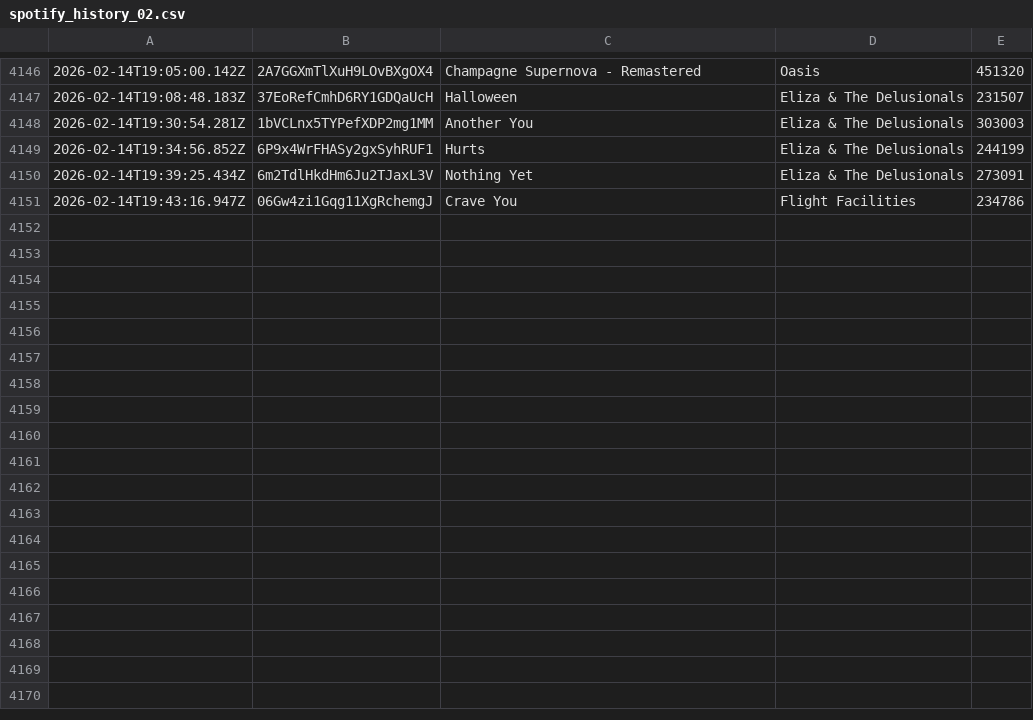
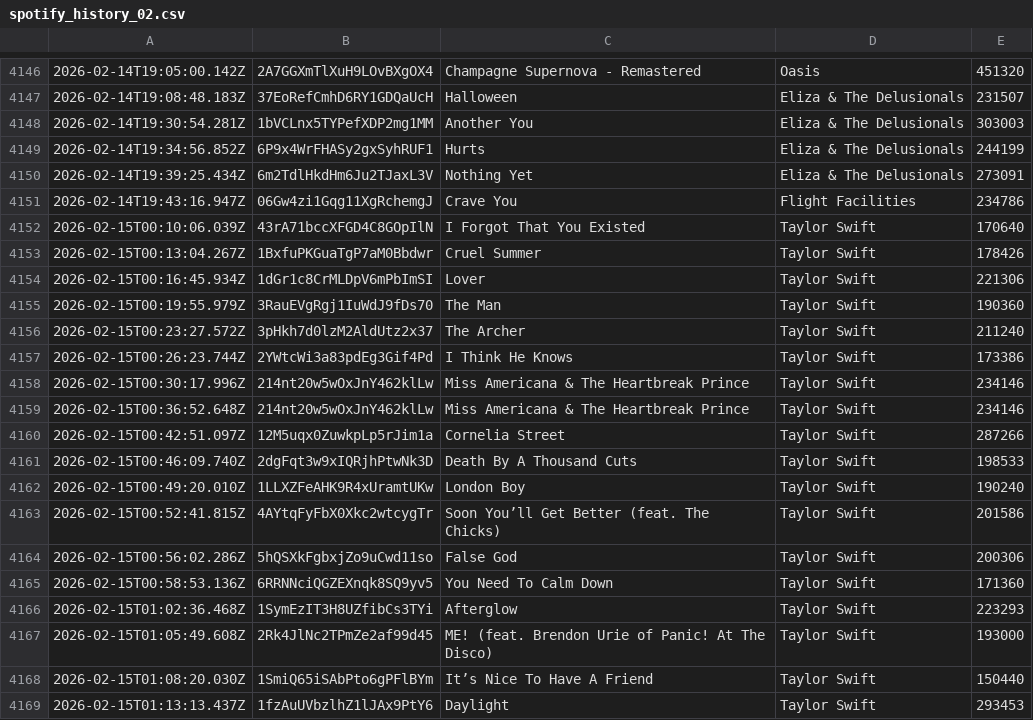
Before and after one commit to katemcgraw0/spotify-data-tracker, a CSV file: spotify_history_02.csv, drawn as a sheet; only a part is shown, gaps mark what is left out; the diff names each change by its address in the sheet, - before the commit and + after, or states it on an @@ line.

```diff
--- a/spotify_history_02.csv
+++ b/spotify_history_02.csv
+row 4152: 2026-02-15T00:10:06.039Z | 43rA71bccXFGD4C8GOpIlN | I Forgot That You Existed | Taylor Swift | 170640
+row 4153: 2026-02-15T00:13:04.267Z | 1BxfuPKGuaTgP7aM0Bbdwr | Cruel Summer | Taylor Swift | 178426
+row 4154: 2026-02-15T00:16:45.934Z | 1dGr1c8CrMLDpV6mPbImSI | Lover | Taylor Swift | 221306
+row 4155: 2026-02-15T00:19:55.979Z | 3RauEVgRgj1IuWdJ9fDs70 | The Man | Taylor Swift | 190360
+row 4156: 2026-02-15T00:23:27.572Z | 3pHkh7d0lzM2AldUtz2x37 | The Archer | Taylor Swift | 211240
+row 4157: 2026-02-15T00:26:23.744Z | 2YWtcWi3a83pdEg3Gif4Pd | I Think He Knows | Taylor Swift | 173386
+row 4158: 2026-02-15T00:30:17.996Z | 214nt20w5wOxJnY462klLw | Miss Americana & The Heartbreak Prince | Taylor Swift | 234146
+row 4159: 2026-02-15T00:36:52.648Z | 214nt20w5wOxJnY462klLw | Miss Americana & The Heartbreak Prince | Taylor Swift | 234146
+row 4160: 2026-02-15T00:42:51.097Z | 12M5uqx0ZuwkpLp5rJim1a | Cornelia Street | Taylor Swift | 287266
+row 4161: 2026-02-15T00:46:09.740Z | 2dgFqt3w9xIQRjhPtwNk3D | Death By A Thousand Cuts | Taylor Swift | 198533
+row 4162: 2026-02-15T00:49:20.010Z | 1LLXZFeAHK9R4xUramtUKw | London Boy | Taylor Swift | 190240
+row 4163: 2026-02-15T00:52:41.815Z | 4AYtqFyFbX0Xkc2wtcygTr | Soon You’ll Get Better (feat. The Chicks) | Taylor Swift | 201586
+row 4164: 2026-02-15T00:56:02.286Z | 5hQSXkFgbxjZo9uCwd11so | False God | Taylor Swift | 200306
+row 4165: 2026-02-15T00:58:53.136Z | 6RRNNciQGZEXnqk8SQ9yv5 | You Need To Calm Down | Taylor Swift | 171360
+row 4166: 2026-02-15T01:02:36.468Z | 1SymEzIT3H8UZfibCs3TYi | Afterglow | Taylor Swift | 223293
+row 4167: 2026-02-15T01:05:49.608Z | 2Rk4JlNc2TPmZe2af99d45 | ME! (feat. Brendon Urie of Panic! At The Disco) | Taylor Swift | 193000
+row 4168: 2026-02-15T01:08:20.030Z | 1SmiQ65iSAbPto6gPFlBYm | It’s Nice To Have A Friend | Taylor Swift | 150440
+row 4169: 2026-02-15T01:13:13.437Z | 1fzAuUVbzlhZ1lJAx9PtY6 | Daylight | Taylor Swift | 293453
```
